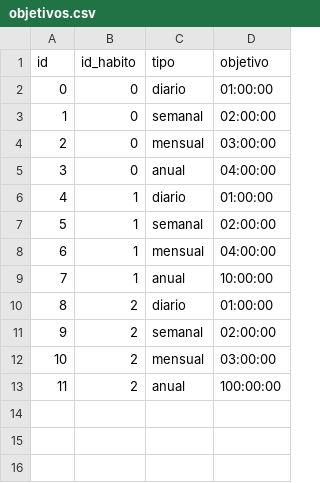
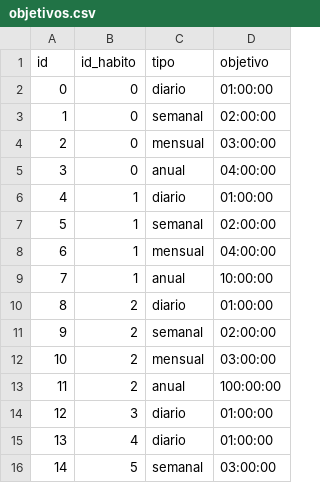
Before and after one commit to jvarlan/habit-tracker, a CSV file: datos/objetivos.csv, drawn as a sheet; the diff names each change by its address in the sheet, - before the commit and + after, or states it on an @@ line.

Commit message:
- Las opciones del menú Registrar un nuevo hábito y Añadir tiempo ya funcionan de acuerdo a la nueva implementación de múltiples objetivos.
- Se confirma también que en estadísticas sigue funcionando la opción Categorías, las otras opciones habrá que adaptarlas proximamente.

```diff
--- a/datos/objetivos.csv
+++ b/datos/objetivos.csv
+row 14: 12 | 3 | diario | 01:00:00
+row 15: 13 | 4 | diario | 01:00:00
+row 16: 14 | 5 | semanal | 03:00:00
```
Also changed, not shown: 5 other files.
